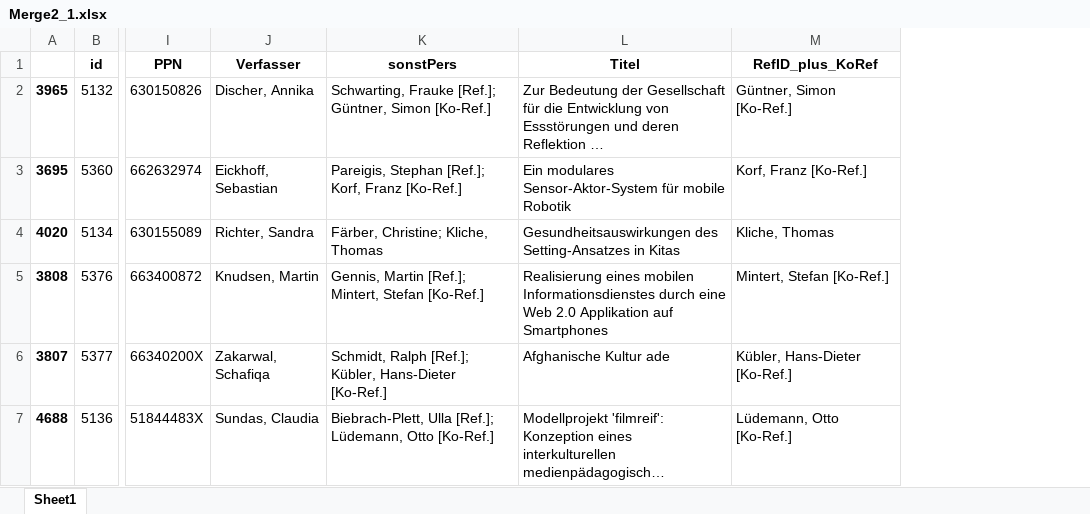
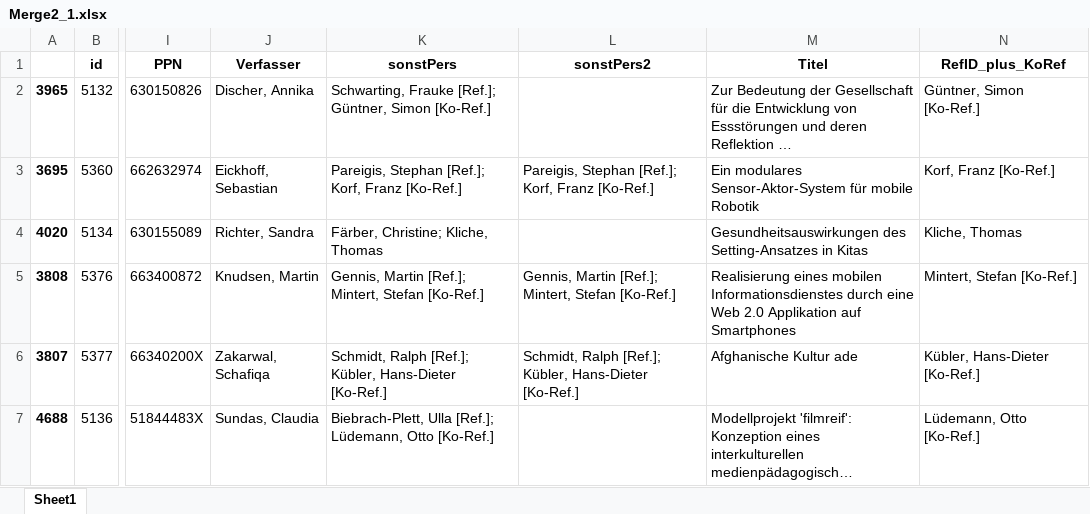
Before and after one commit to Daniela-Mayer/2020-11-30-Data_Librarian_Daniela_Mayer, an Excel workbook: Modul_6/data/Merge2_1.xlsx, sheet Sheet1, drawn as a sheet; only a part is shown, gaps mark what is left out; long unchanged cells end in …; values as stored, in another font and other column widths than the file's, no borders; the diff covers the shown part only; the diff names each change by its address in the sheet, - before the commit and + after, or states it on an @@ line.

```diff
--- a/Modul_6/data/Merge2_1.xlsx (sheet Sheet1)
+++ b/Modul_6/data/Merge2_1.xlsx (sheet Sheet1)
+column L (sonstPers2), rows 3-6: Pareigis, Stephan [Ref.]; Korf, Franz [Ko-Ref.] |  | Gennis, Martin [Ref.]; Mintert, Stefan [Ko-Ref.] | Schmidt, Ralph [Ref.]; Kübler, Hans-Dieter [Ko-Ref.]
```
Also changed, not shown: 12 edited cells elsewhere in this sheet, Modul_6/data/CBSneuBereinigt.xlsx, Modul_6/data/CBSneuBereinigt2.xlsx, 9 other files.
